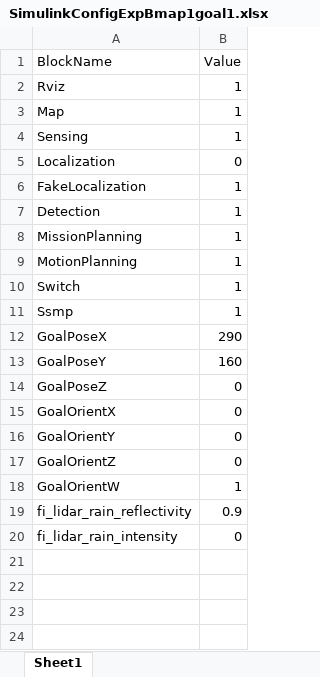
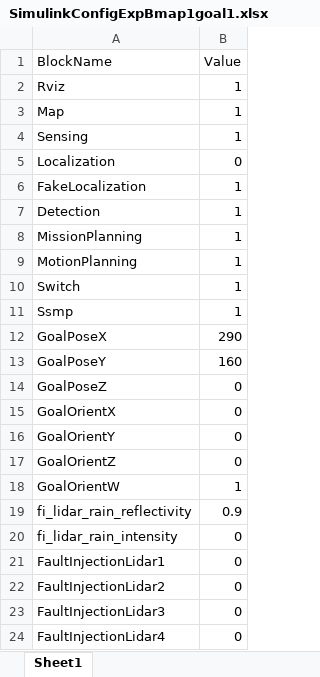
Before and after one commit to AD-EYE/adeye-core, an Excel workbook: AD-EYE/TA/Configurations/SimulinkConfigExpBmap1goal1.xlsx, sheet Sheet1, drawn as a sheet; values as stored, in another font and other column widths than the file's, no borders; the diff names each change by its address in the sheet, - before the commit and + after, or states it on an @@ line.

Commit message:
Added FaultInjectionLidar lines for setting rain

```diff
--- a/AD-EYE/TA/Configurations/SimulinkConfigExpBmap1goal1.xlsx (sheet Sheet1)
+++ b/AD-EYE/TA/Configurations/SimulinkConfigExpBmap1goal1.xlsx (sheet Sheet1)
+row 21: FaultInjectionLidar1 | 0
+row 22: FaultInjectionLidar2 | 0
+row 23: FaultInjectionLidar3 | 0
+row 24: FaultInjectionLidar4 | 0
```
